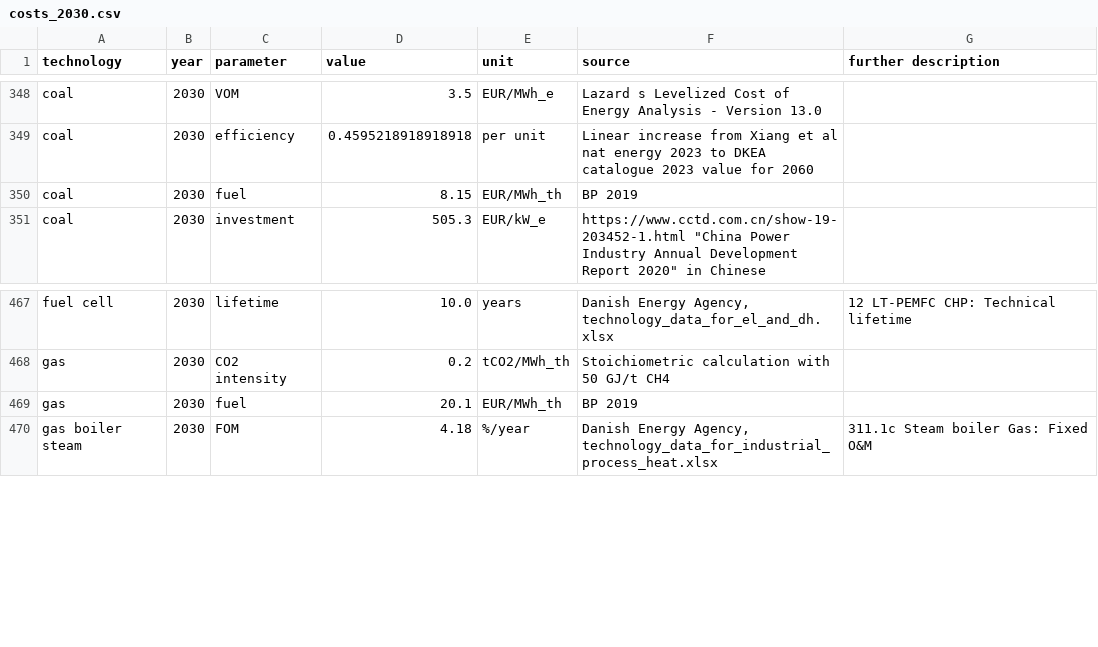
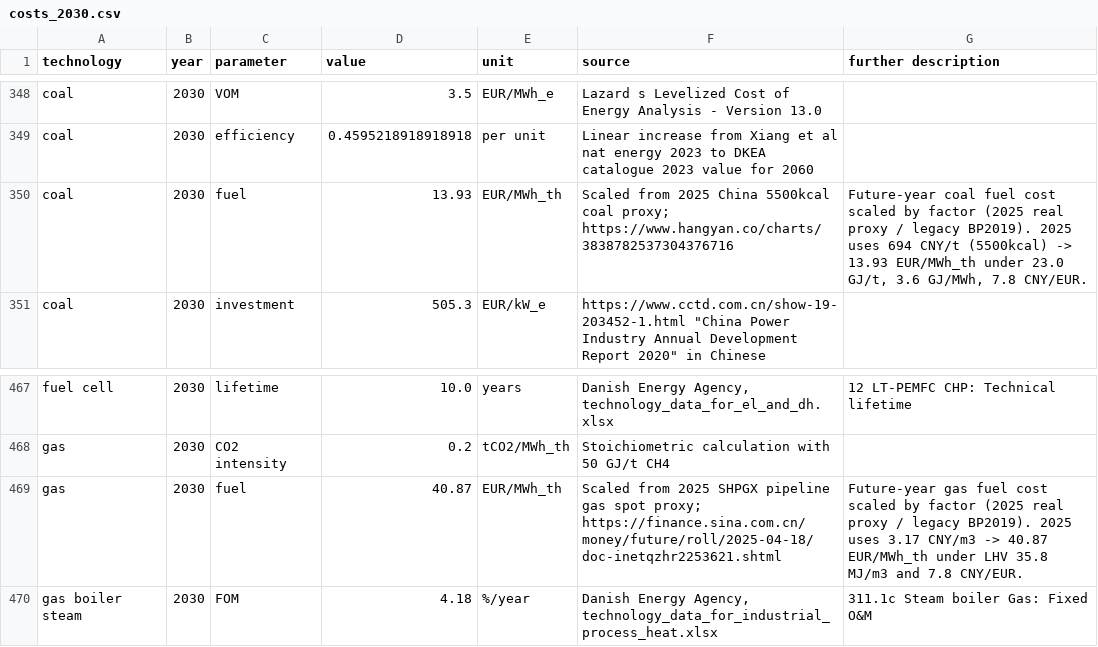
Before and after one commit to Rick10119/PyPSA-China-THU, a CSV file: data/costs/costs_2030.csv, drawn as a sheet; only a part is shown, gaps mark what is left out.

```diff
--- a/data/costs/costs_2030.csv
+++ b/data/costs/costs_2030.csv
@@ -349,3 +349,3 @@ coal,2030,VOM,3.5,EUR/MWh_e,Lazard s Levelized Cost of Energy Analysis - Version
 coal,2030,efficiency,0.4595218918918918,per unit,Linear increase from Xiang et al nat energy 2023 to DKEA catalogue 2023 value for 2060,
-coal,2030,fuel,8.15,EUR/MWh_th,BP 2019,
+coal,2030,fuel,13.93,EUR/MWh_th,"Scaled from 2025 China 5500kcal coal proxy; https://www.hangyan.co/charts/3838782537304376716","Future-year coal fuel cost scaled by factor (2025 real proxy / legacy BP2019). 2025 uses 694 CNY/t (5500kcal) -> 13.93 EUR/MWh_th under 23.0 GJ/t, 3.6 GJ/MWh, 7.8 CNY/EUR."
 coal,2030,investment,505.3,EUR/kW_e,"https://www.cctd.com.cn/show-19-203452-1.html ""China Power Industry Annual Development Report 2020"" in Chinese",
@@ -468,3 +468,3 @@ fuel cell,2030,lifetime,10.0,years,"Danish Energy Agency, technology_data_for_el
 gas,2030,CO2 intensity,0.2,tCO2/MWh_th,Stoichiometric calculation with 50 GJ/t CH4,
-gas,2030,fuel,20.1,EUR/MWh_th,BP 2019,
+gas,2030,fuel,40.87,EUR/MWh_th,"Scaled from 2025 SHPGX pipeline gas spot proxy; https://finance.sina.com.cn/money/future/roll/2025-04-18/doc-inetqzhr2253621.shtml","Future-year gas fuel cost scaled by factor (2025 real proxy / legacy BP2019). 2025 uses 3.17 CNY/m3 -> 40.87 EUR/MWh_th under LHV 35.8 MJ/m3 and 7.8 CNY/EUR."
 gas boiler steam,2030,FOM,4.18,%/year,"Danish Energy Agency, technology_data_for_industrial_process_heat.xlsx",311.1c Steam boiler Gas:  Fixed O&M
```
Also changed, not shown: data/costs/costs_2025.csv, data/costs/costs_2035.csv, 25 other files.
